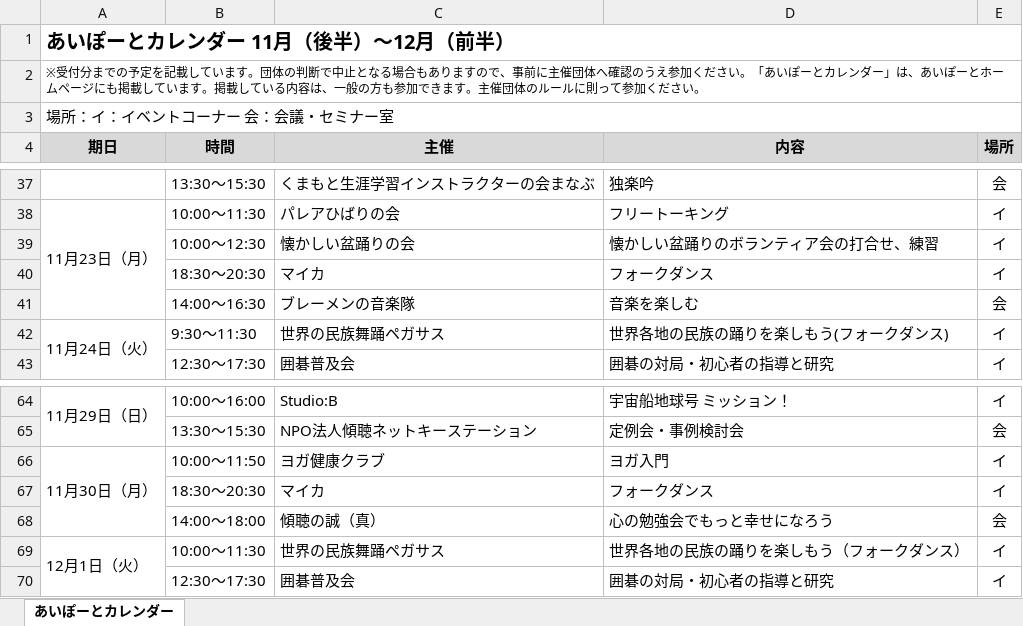
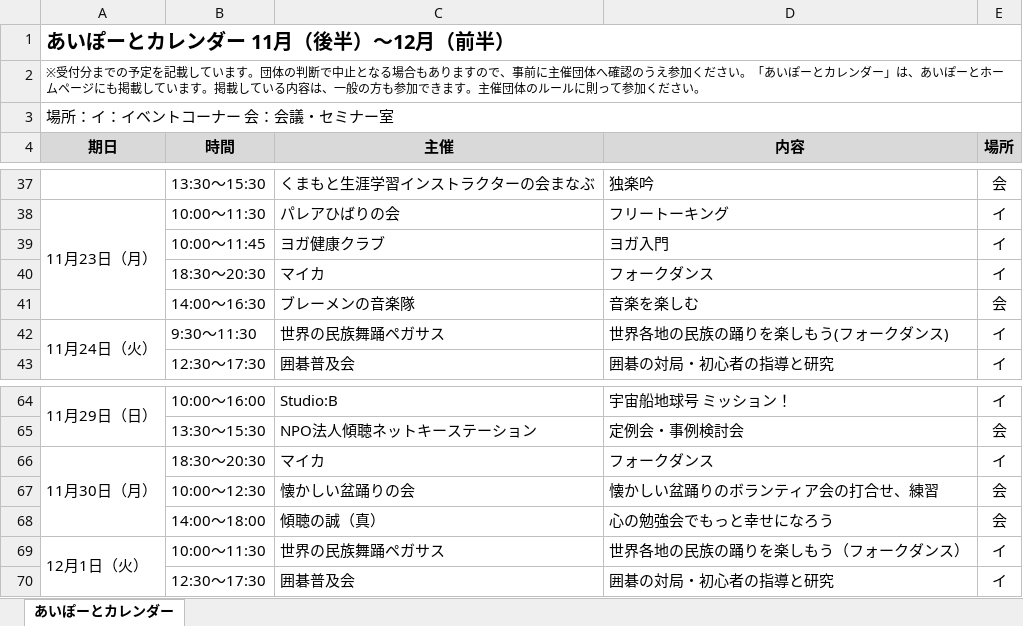
Before and after one commit to aiport0960168/aiport-calendar2, an Excel workbook: newsletter.xlsx, sheet あいぽーとカレンダー, drawn as a sheet; only a part is shown, gaps mark what is left out; values as stored, in another font and other column widths than the file's, no borders; removed rows and columns are numbered as before the commit, all else as after; the diff names each change by its address in the sheet, - before the commit and + after, or states it on an @@ line.

```diff
--- a/newsletter.xlsx (sheet あいぽーとカレンダー)
+++ b/newsletter.xlsx (sheet あいぽーとカレンダー)
-row 39:  | 10:00～12:30 | 懐かしい盆踊りの会 | 懐かしい盆踊りのボランティア会の打合せ、練習 | イ
+row 39:  | 10:00～11:45 | ヨガ健康クラブ | ヨガ入門 | イ
-row 66: 11月30日（月） | 10:00～11:50 | ヨガ健康クラブ | ヨガ入門 | イ
-A66 (期日): (empty)
+A66 (期日): 11月30日（月）
+A66:A68 merged
+row 67:  | 10:00～12:30 | 懐かしい盆踊りの会 | 懐かしい盆踊りのボランティア会の打合せ、練習 | 会
```
Also changed, not shown: 5 other files.
